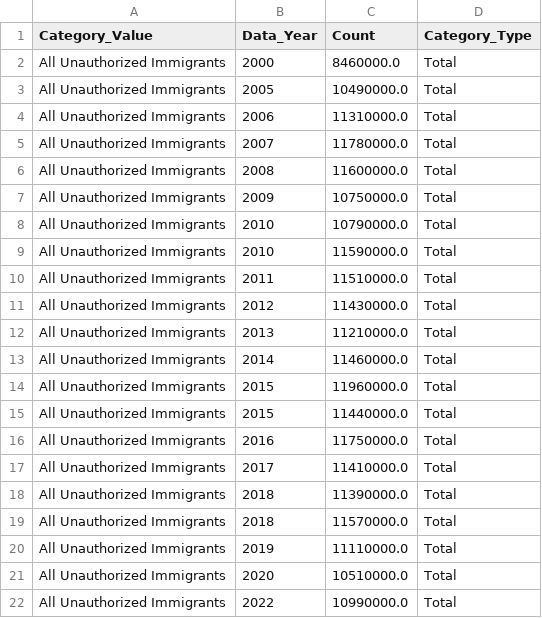
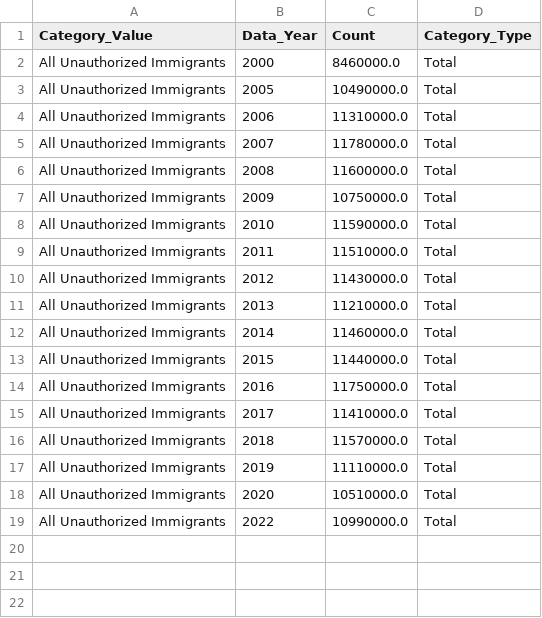
Before and after one commit to MarioArceAcosta/MarioArceAcosta.github.io, a CSV file: posts/dhs_eda/dhs_historical_totals.csv, drawn as a sheet; the diff names each change by its address in the sheet, - before the commit and + after, or states it on an @@ line.

```diff
--- a/posts/dhs_eda/dhs_historical_totals.csv
+++ b/posts/dhs_eda/dhs_historical_totals.csv
-row 8: All Unauthorized Immigrants | 2010 | 10790000.0 | Total
-row 14: All Unauthorized Immigrants | 2015 | 11960000.0 | Total
-row 18: All Unauthorized Immigrants | 2018 | 11390000.0 | Total
```
Also changed, not shown: posts/dhs_eda/dhs_historical_country.csv, posts/dhs_eda/dhs_historical_state.csv, 11 other files.
